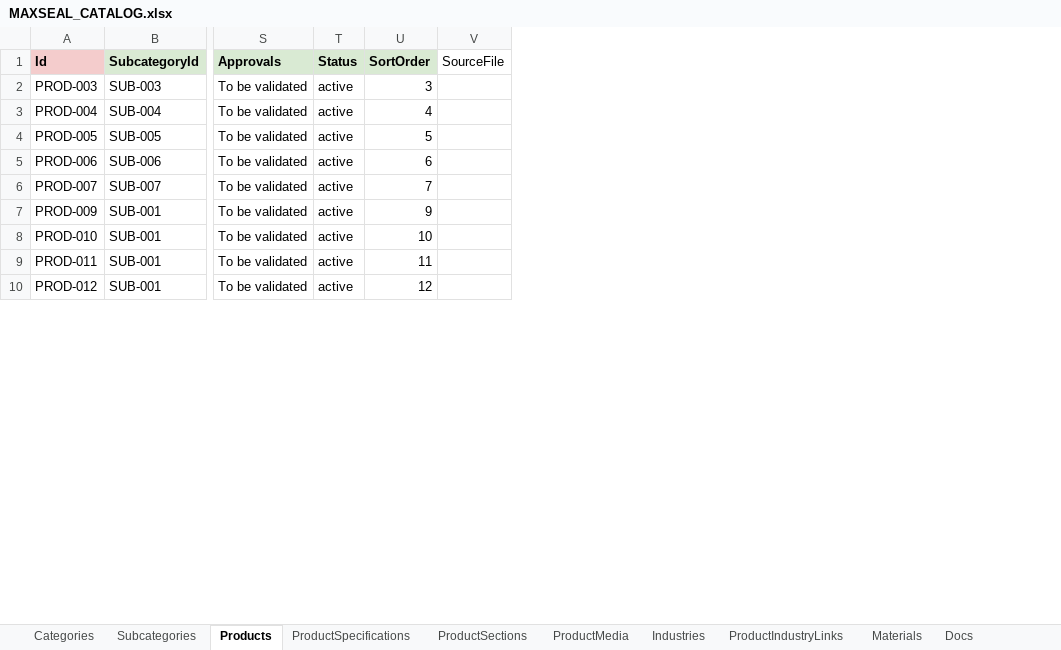
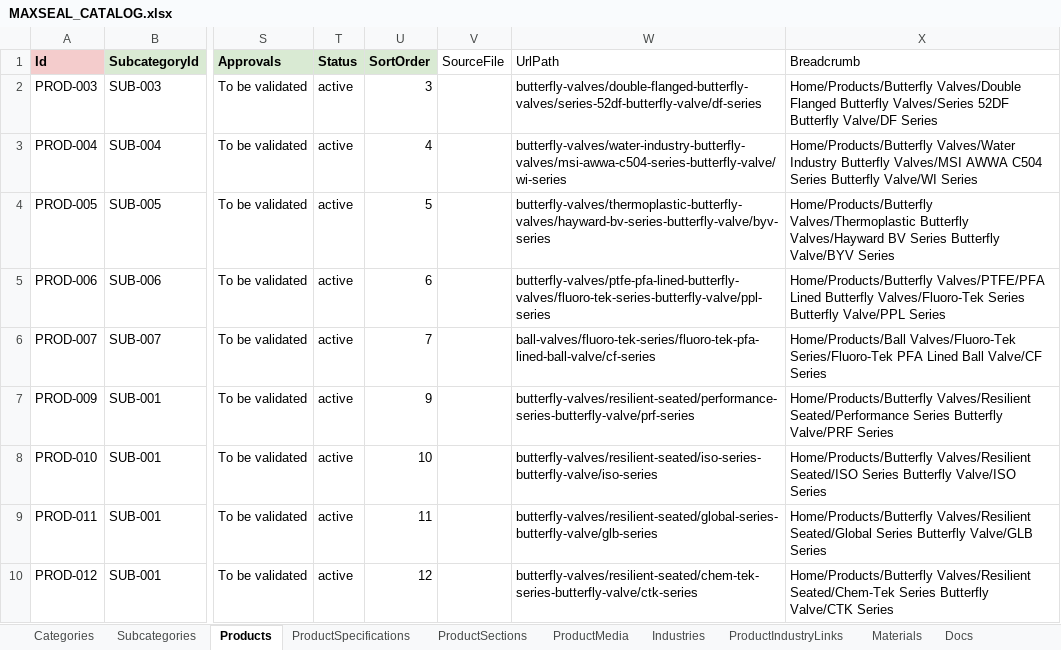
Before and after one commit to SriInnooryze/MAX-SEAL, an Excel workbook: MAX-SEAL-main/catalog/MAXSEAL_CATALOG.xlsx, sheet Products, drawn as a sheet; only a part is shown, gaps mark what is left out; values as stored, in another font and other column widths than the file's, no borders; the diff names each change by its address in the sheet, - before the commit and + after, or states it on an @@ line.

```diff
--- a/MAX-SEAL-main/catalog/MAXSEAL_CATALOG.xlsx (sheet Products)
+++ b/MAX-SEAL-main/catalog/MAXSEAL_CATALOG.xlsx (sheet Products)
+column W (UrlPath), rows 2-10: butterfly-valves/double-flanged-butterfly-valves/series-52df-butterfly-valve/df-series | butterfly-valves/water-industry-butterfly-valves/msi-awwa-c504-series-butterfly-valve/wi-series | butterfly-valves/thermoplastic-butterfly-valves/hayward-bv-series-butterfly-valve/byv-series | butterfly-valves/ptfe-pfa-lined-butterfly-valves/fluoro-tek-series-butterfly-valve/ppl-series | ball-valves/fluoro-tek-series/fluoro-tek-pfa-lined-ball-valve/cf-series | butterfly-valves/resilient-seated/performance-series-butterfly-valve/prf-series | butterfly-valves/resilient-seated/iso-series-butterfly-valve/iso-series | butterfly-valves/resilient-seated/global-series-butterfly-valve/glb-series | butterfly-valves/resilient-seated/chem-tek-series-butterfly-valve/ctk-series
+column X (Breadcrumb), rows 2-10: Home/Products/Butterfly Valves/Double Flanged Butterfly Valves/Series 52DF Butterfly Valve/DF Series | Home/Products/Butterfly Valves/Water Industry Butterfly Valves/MSI AWWA C504 Series Butterfly Valve/WI Series | Home/Products/Butterfly Valves/Thermoplastic Butterfly Valves/Hayward BV Series Butterfly Valve/BYV Series | Home/Products/Butterfly Valves/PTFE/PFA Lined Butterfly Valves/Fluoro-Tek Series Butterfly Valve/PPL Series | Home/Products/Ball Valves/Fluoro-Tek Series/Fluoro-Tek PFA Lined Ball Valve/CF Series | Home/Products/Butterfly Valves/Resilient Seated/Performance Series Butterfly Valve/PRF Series | Home/Products/Butterfly Valves/Resilient Seated/ISO Series Butterfly Valve/ISO Series | Home/Products/Butterfly Valves/Resilient Seated/Global Series Butterfly Valve/GLB Series | Home/Products/Butterfly Valves/Resilient Seated/Chem-Tek Series Butterfly Valve/CTK Series
```
Also changed, not shown: sheet Subcategories, sheet Categories, 6 other files.
